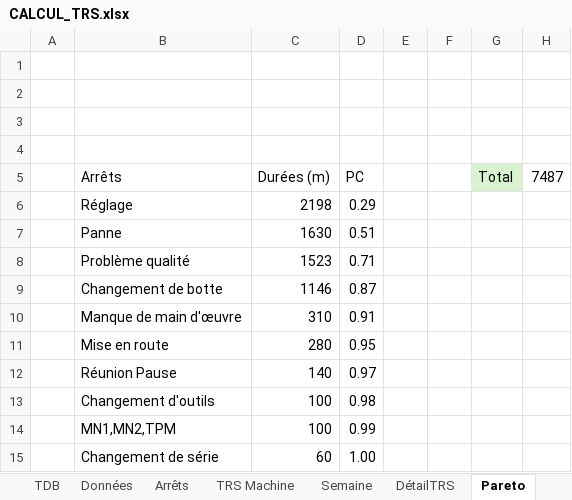
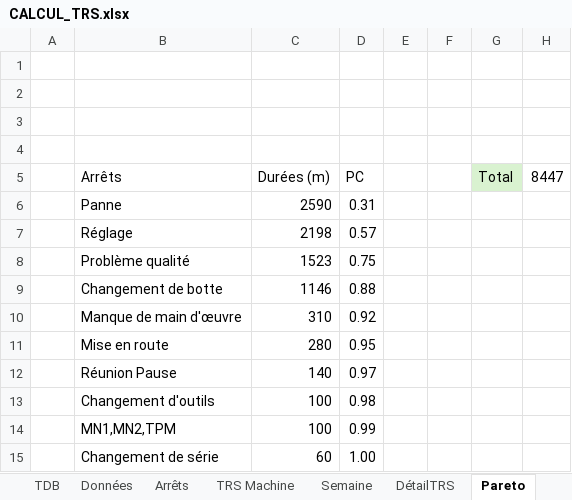
Before and after one commit to MES-DASH-B/CTRS, an Excel workbook: CALCUL_TRS.xlsx, sheet Pareto, drawn as a sheet; values as stored, in another font and other column widths than the file's, no borders; table styles not drawn; removed rows and columns are numbered as before the commit, all else as after; the diff names each change by its address in the sheet, - before the commit and + after, or states it on an @@ line.

```diff
--- a/CALCUL_TRS.xlsx (sheet Pareto)
+++ b/CALCUL_TRS.xlsx (sheet Pareto)
-H5: 7487
+H5: 8447
+row 6:  | Panne | 2590 | 0.31
-D7 (PC): 0.29
+D7 (PC): 0.57
-row 7:  | Panne | 1630 | 0.51
-D8 (PC): 0.71
+D8 (PC): 0.75
-D9 (PC): 0.87
+D9 (PC): 0.88
-D10 (PC): 0.91
+D10 (PC): 0.92
```
Also changed, not shown: sheet waterfall, sheet Données, sheet TRS Machine, sheet Semaine, sheet DétailTRS, sheet Arrêts, formulas that keep their value.
